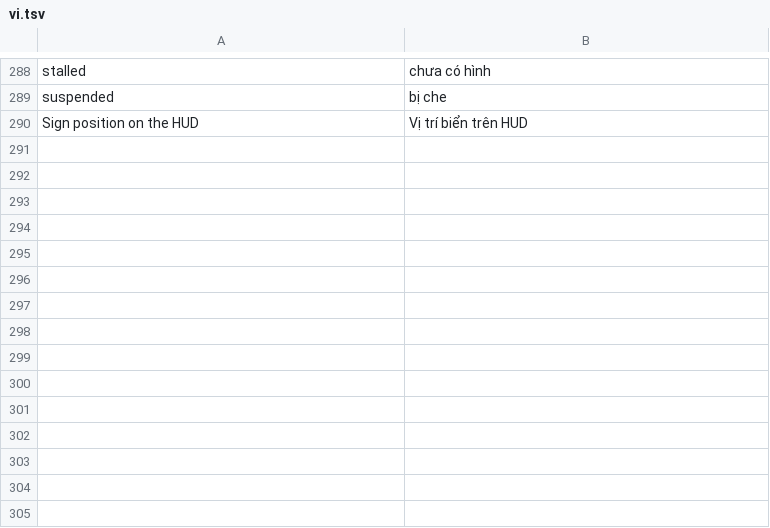
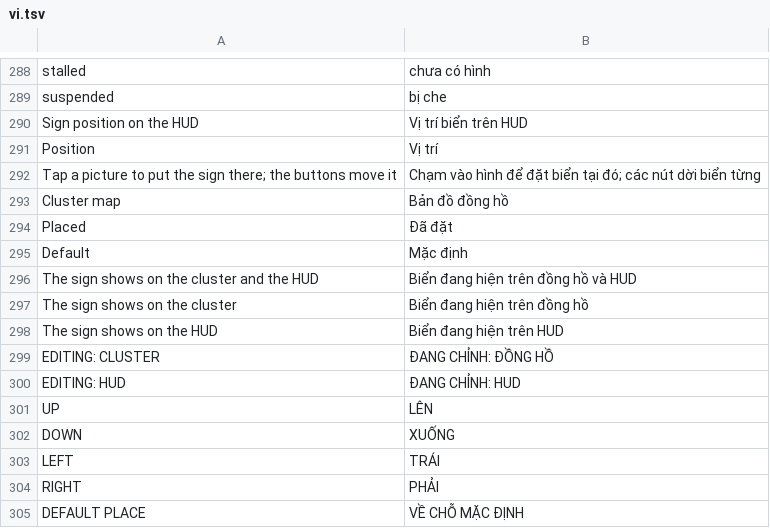
Before and after one commit to marilykinson-glitch/idrive7-apps, a TSV file: kit/runtime/locales/vi.tsv, drawn as a sheet; only a part is shown, gaps mark what is left out.

```diff
--- a/kit/runtime/locales/vi.tsv
+++ b/kit/runtime/locales/vi.tsv
@@ -290 +290,16 @@ suspended	bị che
 Sign position on the HUD	Vị trí biển trên HUD
+Position	Vị trí
+Tap a picture to put the sign there; the buttons move it	Chạm vào hình để đặt biển tại đó; các nút dời biển từng
+Cluster map	Bản đồ đồng hồ
+Placed	Đã đặt
+Default	Mặc định
+The sign shows on the cluster and the HUD	Biển đang hiện trên đồng hồ và HUD
+The sign shows on the cluster	Biển đang hiện trên đồng hồ
+The sign shows on the HUD	Biển đang hiện trên HUD
+EDITING: CLUSTER	ĐANG CHỈNH: ĐỒNG HỒ
+EDITING: HUD	ĐANG CHỈNH: HUD
+UP	LÊN
+DOWN	XUỐNG
+LEFT	TRÁI
+RIGHT	PHẢI
+DEFAULT PLACE	VỀ CHỖ MẶC ĐỊNH
```
Also changed, not shown: 10 other files.
